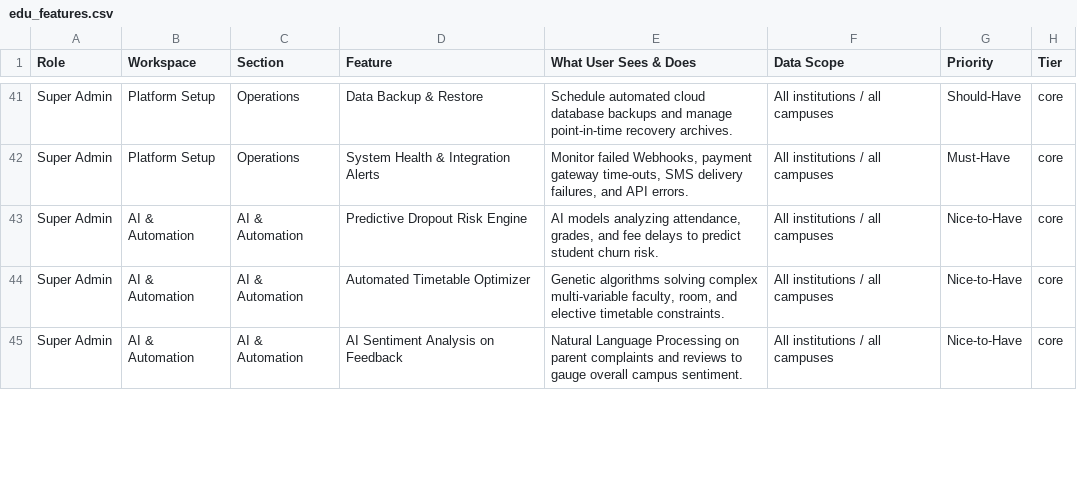
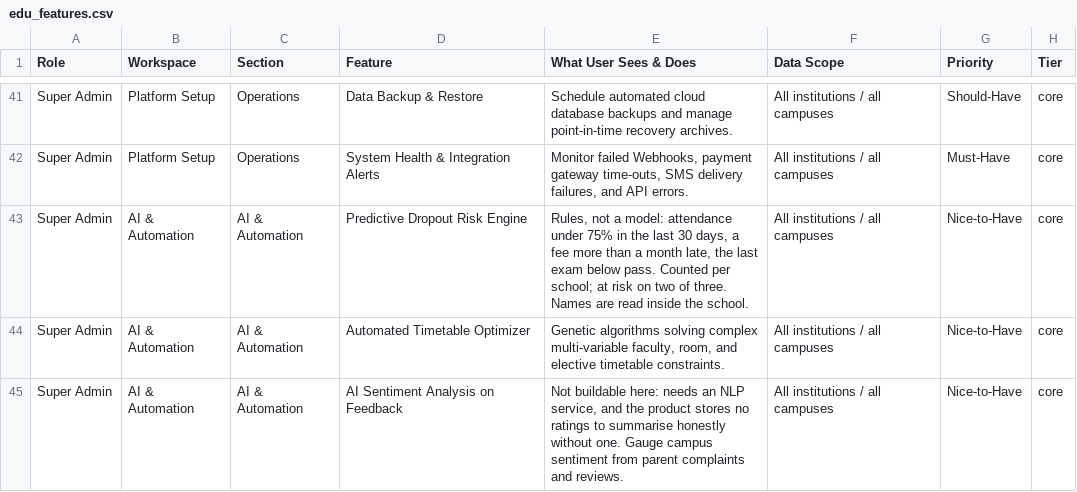
Before and after one commit to infovivencia2026-debug/temp_sch_erp-, a CSV file: docs/edu_features.csv, drawn as a sheet; only a part is shown, gaps mark what is left out; the diff covers the shown part only.

```diff
--- a/docs/edu_features.csv
+++ b/docs/edu_features.csv
@@ -42,4 +42,4 @@ Super Admin,Platform Setup,Operations,Data Backup & Restore,Schedule automated c
 Super Admin,Platform Setup,Operations,System Health & Integration Alerts,"Monitor failed Webhooks, payment gateway time-outs, SMS delivery failures, and API errors.",All institutions / all campuses,Must-Have,core
-Super Admin,AI & Automation,AI & Automation,Predictive Dropout Risk Engine,"AI models analyzing attendance, grades, and fee delays to predict student churn risk.",All institutions / all campuses,Nice-to-Have,core
+Super Admin,AI & Automation,AI & Automation,Predictive Dropout Risk Engine,"Rules, not a model: attendance under 75% in the last 30 days, a fee more than a month late, the last exam below pass. Counted per school; at risk on two of three. Names are read inside the school.",All institutions / all campuses,Nice-to-Have,core
 Super Admin,AI & Automation,AI & Automation,Automated Timetable Optimizer,"Genetic algorithms solving complex multi-variable faculty, room, and elective timetable constraints.",All institutions / all campuses,Nice-to-Have,core
-Super Admin,AI & Automation,AI & Automation,AI Sentiment Analysis on Feedback,Natural Language Processing on parent complaints and reviews to gauge overall campus sentiment.,All institutions / all campuses,Nice-to-Have,core
+Super Admin,AI & Automation,AI & Automation,AI Sentiment Analysis on Feedback,"Not buildable here: needs an NLP service, and the product stores no ratings to summarise honestly without one. Gauge campus sentiment from parent complaints and reviews.",All institutions / all campuses,Nice-to-Have,core
```
Also changed, not shown: 9 edited cells elsewhere in this file, 20 other files.
